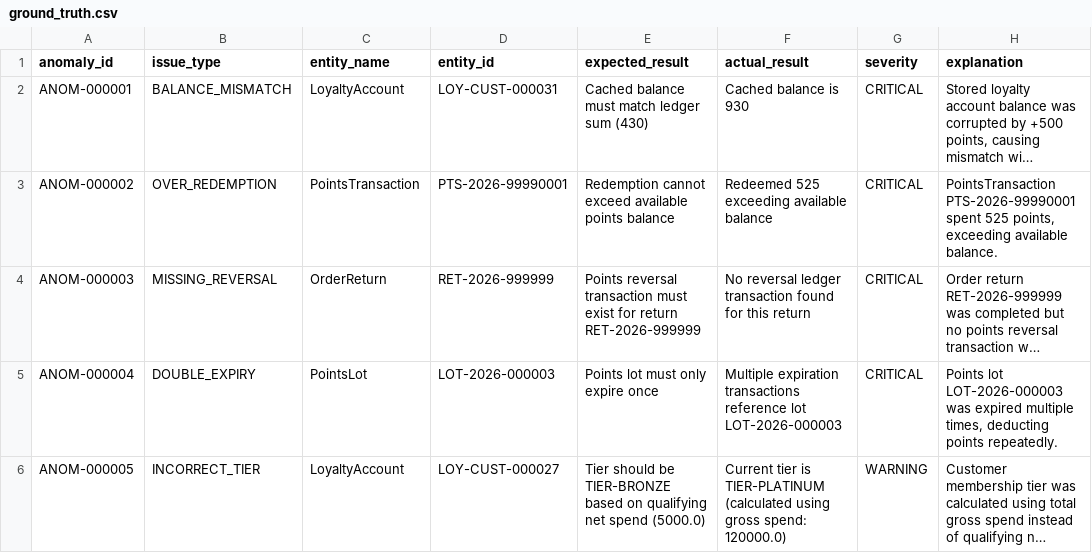
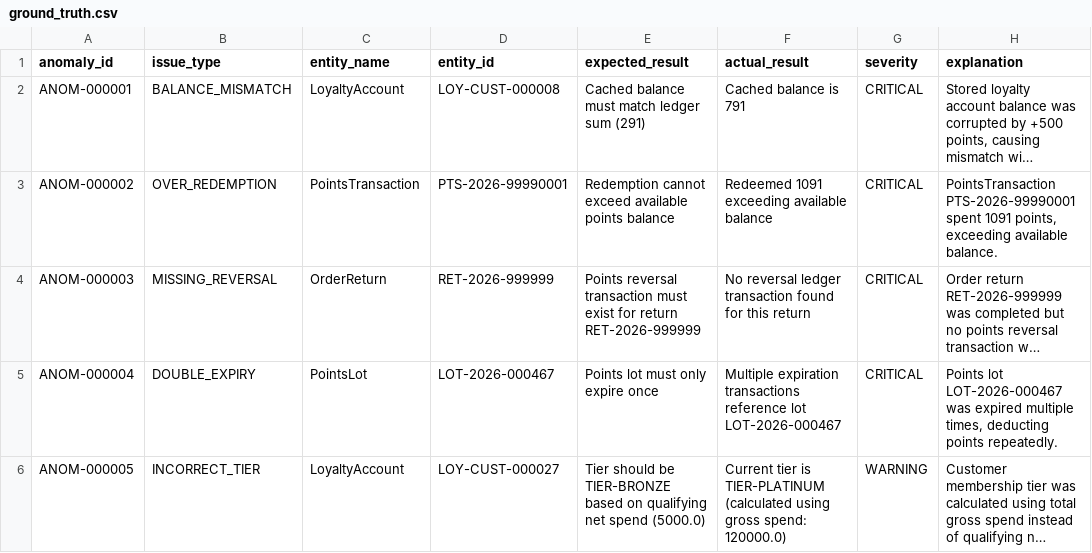
Before and after one commit to sirijapolinati888-sudo/loyalty-management-system, a CSV file: data/ground_truth/ground_truth.csv, drawn as a sheet; long unchanged cells end in …; the diff names each change by its address in the sheet, - before the commit and + after, or states it on an @@ line.

```diff
--- a/data/ground_truth/ground_truth.csv
+++ b/data/ground_truth/ground_truth.csv
-D2 (entity_id): LOY-CUST-000031
+D2 (entity_id): LOY-CUST-000008
-E2 (expected_result): Cached balance must match ledger sum (430)
+E2 (expected_result): Cached balance must match ledger sum (291)
-F2 (actual_result): Cached balance is 930
+F2 (actual_result): Cached balance is 791
-F3 (actual_result): Redeemed 525 exceeding available balance
+F3 (actual_result): Redeemed 1091 exceeding available balance
-H3 (explanation): …PTS-2026-99990001 spent 525 points, exceeding…
+H3 (explanation): …PTS-2026-99990001 spent 1091 points, exceeding…
-D5 (entity_id): LOT-2026-000003
+D5 (entity_id): LOT-2026-000467
-F5 (actual_result): …reference lot LOT-2026-000003
+F5 (actual_result): …reference lot LOT-2026-000467
-H5 (explanation): Points lot LOT-2026-000003 was expired…
+H5 (explanation): Points lot LOT-2026-000467 was expired…
```
Also changed, not shown: data/master/customers.csv, data/master/loyalty_accounts.csv, 52 other files.
